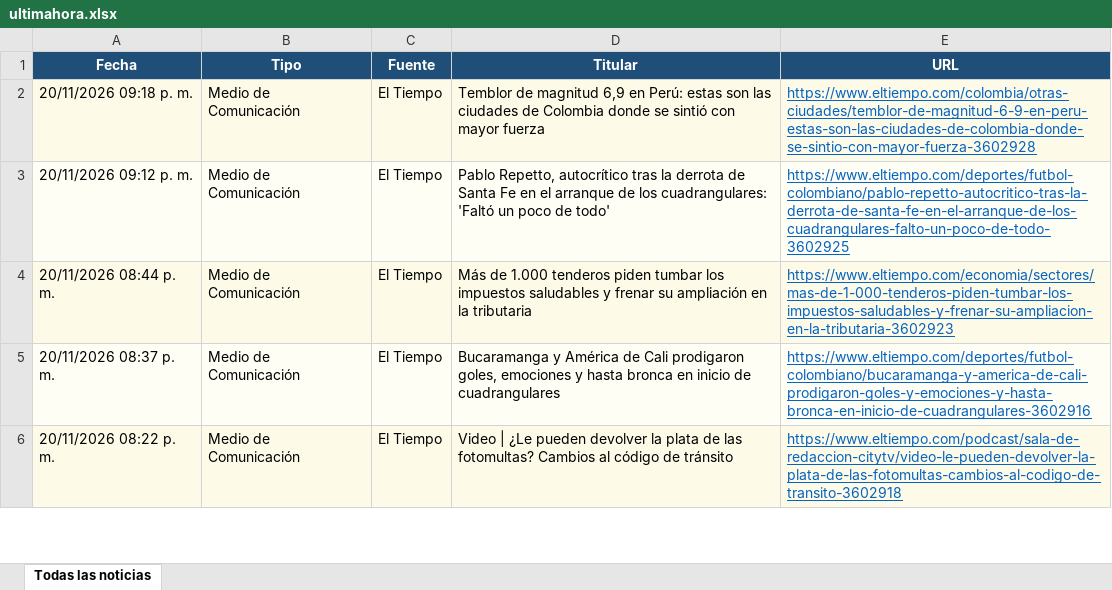
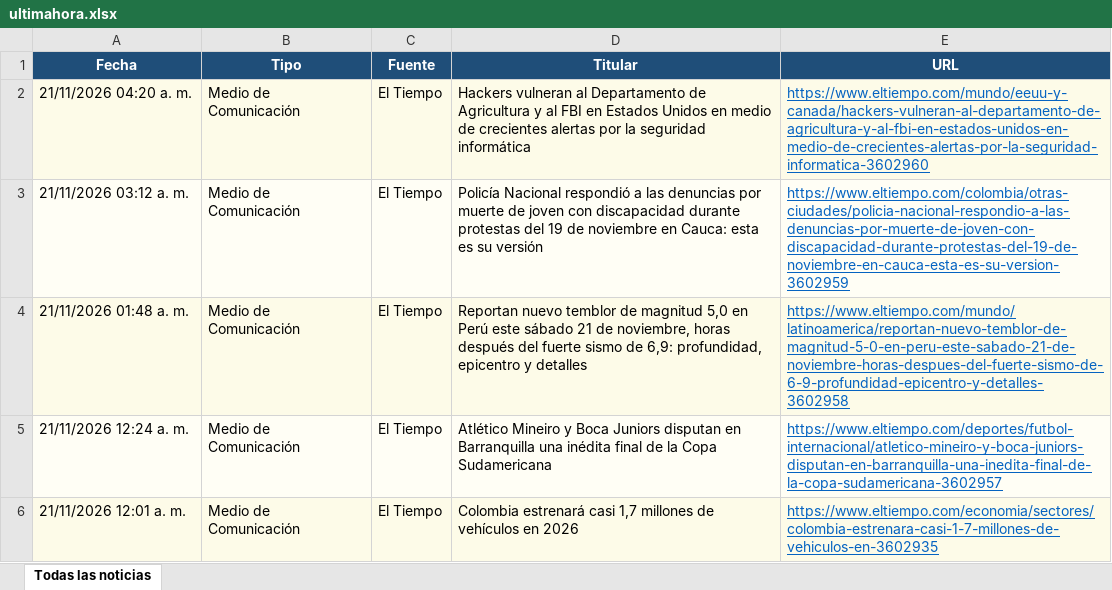
Before and after one commit to kevin961312/UltimaHora, an Excel workbook: docs/ultimahora.xlsx, sheet Todas las noticias, drawn as a sheet; only a part is shown; values as stored, in another font and other column widths than the file's, no borders; the diff covers the shown part only; the diff names each change by its address in the sheet, - before the commit and + after, or states it on an @@ line.

```diff
--- a/docs/ultimahora.xlsx (sheet Todas las noticias)
+++ b/docs/ultimahora.xlsx (sheet Todas las noticias)
-A2 (Fecha): 20/11/2026 09:18 p. m.
+A2 (Fecha): 21/11/2026 04:20 a. m.
-D2 (Titular): Temblor de magnitud 6,9 en Perú: estas son las ciudades de Colombia donde se sintió con mayor fuerza
+D2 (Titular): Hackers vulneran al Departamento de Agricultura y al FBI en Estados Unidos en medio de crecientes alertas por la seguridad informática
-E2 (URL): https://www.eltiempo.com/colombia/otras-ciudades/temblor-de-magnitud-6-9-en-peru-estas-son-las-ciudades-de-colombia-donde-se-sintio-con-mayor-fuerza-3602928
+E2 (URL): https://www.eltiempo.com/mundo/eeuu-y-canada/hackers-vulneran-al-departamento-de-agricultura-y-al-fbi-en-estados-unidos-en-medio-de-crecientes-alertas-por-la-seguridad-informatica-3602960
-A3 (Fecha): 20/11/2026 09:12 p. m.
+A3 (Fecha): 21/11/2026 03:12 a. m.
-D3 (Titular): Pablo Repetto, autocrítico tras la derrota de Santa Fe en el arranque de los cuadrangulares: 'Faltó un poco de todo'
+D3 (Titular): Policía Nacional respondió a las denuncias por muerte de joven con discapacidad durante protestas del 19 de noviembre en Cauca: esta es su versión
-E3 (URL): https://www.eltiempo.com/deportes/futbol-colombiano/pablo-repetto-autocritico-tras-la-derrota-de-santa-fe-en-el-arranque-de-los-cuadrangulares-falto-un-poco-de-todo-3602925
+E3 (URL): https://www.eltiempo.com/colombia/otras-ciudades/policia-nacional-respondio-a-las-denuncias-por-muerte-de-joven-con-discapacidad-durante-protestas-del-19-de-noviembre-en-cauca-esta-es-su-version-3602959
-A4 (Fecha): 20/11/2026 08:44 p. m.
+A4 (Fecha): 21/11/2026 01:48 a. m.
-D4 (Titular): Más de 1.000 tenderos piden tumbar los impuestos saludables y frenar su ampliación en la tributaria
+D4 (Titular): Reportan nuevo temblor de magnitud 5,0 en Perú este sábado 21 de noviembre, horas después del fuerte sismo de 6,9: profundidad, epicentro y detalles
-E4 (URL): https://www.eltiempo.com/economia/sectores/mas-de-1-000-tenderos-piden-tumbar-los-impuestos-saludables-y-frenar-su-ampliacion-en-la-tributaria-3602923
+E4 (URL): https://www.eltiempo.com/mundo/latinoamerica/reportan-nuevo-temblor-de-magnitud-5-0-en-peru-este-sabado-21-de-noviembre-horas-despues-del-fuerte-sismo-de-6-9-profundidad-epicentro-y-detalles-3602958
-A5 (Fecha): 20/11/2026 08:37 p. m.
+A5 (Fecha): 21/11/2026 12:24 a. m.
-D5 (Titular): Bucaramanga y América de Cali prodigaron goles, emociones y hasta bronca en inicio de cuadrangulares
+D5 (Titular): Atlético Mineiro y Boca Juniors disputan en Barranquilla una inédita final de la Copa Sudamericana
-E5 (URL): https://www.eltiempo.com/deportes/futbol-colombiano/bucaramanga-y-america-de-cali-prodigaron-goles-y-emociones-y-hasta-bronca-en-inicio-de-cuadrangulares-3602916
+E5 (URL): https://www.eltiempo.com/deportes/futbol-internacional/atletico-mineiro-y-boca-juniors-disputan-en-barranquilla-una-inedita-final-de-la-copa-sudamericana-3602957
-A6 (Fecha): 20/11/2026 08:22 p. m.
+A6 (Fecha): 21/11/2026 12:01 a. m.
-D6 (Titular): Video | ¿Le pueden devolver la plata de las fotomultas? Cambios al código de tránsito
+D6 (Titular): Colombia estrenará casi 1,7 millones de vehículos en 2026
-E6 (URL): https://www.eltiempo.com/podcast/sala-de-redaccion-citytv/video-le-pueden-devolver-la-plata-de-las-fotomultas-cambios-al-codigo-de-transito-3602918
+E6 (URL): https://www.eltiempo.com/economia/sectores/colombia-estrenara-casi-1-7-millones-de-vehiculos-en-3602935
```
Also changed, not shown: 105 added rows, 130 removed rows, 30 moved rows and 133 edited cells elsewhere in this sheet, 1 other file.
